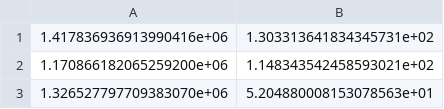
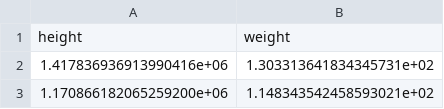
Before and after one commit to preetammht/dstest, a CSV file: features.csv, drawn as a sheet; only a part is shown; the shorter side is filled out with more unchanged rows; the diff names each change by its address in the sheet, - before the commit and + after, or states it on an @@ line.

Commit message:
Update features.csv

```diff
--- a/features.csv
+++ b/features.csv
+row 1: height | weight
```
